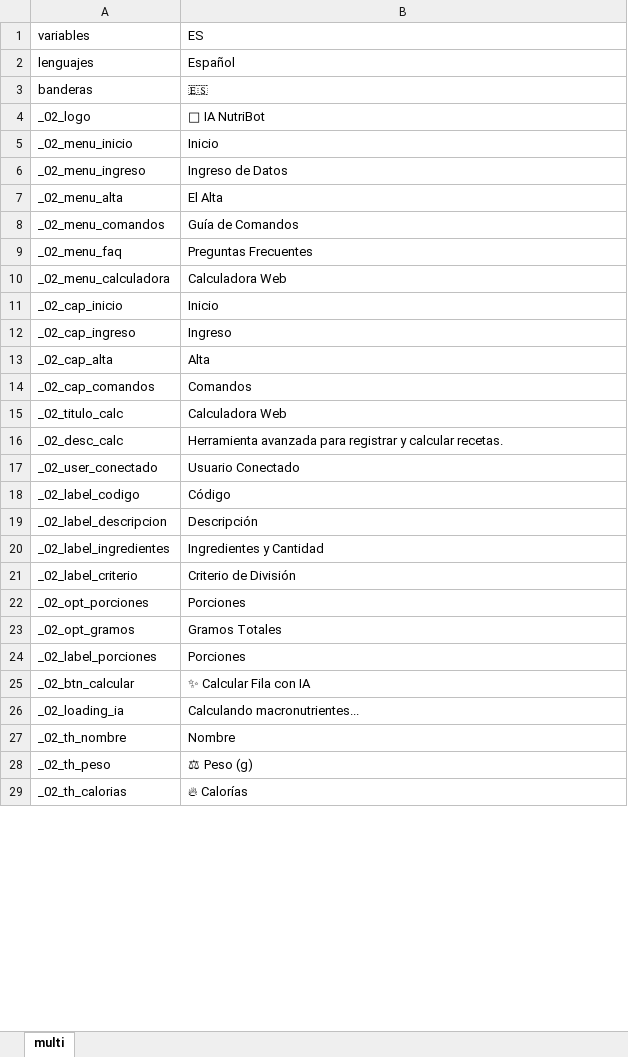
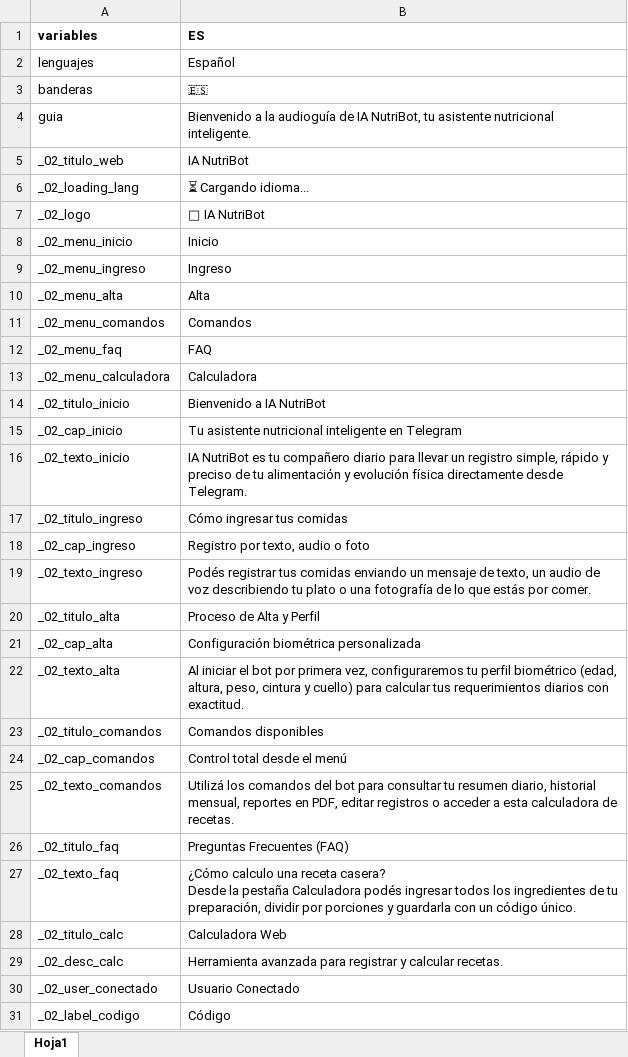
Before and after one commit to rosalexxi/telegram-bot-nutricion, an Excel workbook: multi.xlsx, sheet Hoja1, drawn as a sheet; only a part is shown; the shorter side is filled out with more unchanged rows; values as stored, in another font and other column widths than the file's, no borders; addresses are those after the commit; ↵ is a line break in a cell; the diff covers the shown part only; the diff names each change by its address in the sheet, - before the commit and + after, or states it on an @@ line.

```diff
--- a/multi.xlsx (sheet Hoja1)
+++ b/multi.xlsx (sheet Hoja1)
-sheet tab: multi
+sheet tab: Hoja1
-A1:B1 bold: off
+A1:B1 bold: on
+row 4: guia | Bienvenido a la audioguía de IA NutriBot, tu asistente nutricional inteligente.
+row 5: _02_titulo_web | IA NutriBot
+row 6: _02_loading_lang | ⏳ Cargando idioma...
-B9 (ES): Ingreso de Datos
+B9 (ES): Ingreso
-B10 (ES): El Alta
+B10 (ES): Alta
-B11 (ES): Guía de Comandos
+B11 (ES): Comandos
-B12 (ES): Preguntas Frecuentes
+B12 (ES): FAQ
-B13 (ES): Calculadora Web
+B13 (ES): Calculadora
+row 14: _02_titulo_inicio | Bienvenido a IA NutriBot
-B15 (ES): Inicio
+B15 (ES): Tu asistente nutricional inteligente en Telegram
+row 16: _02_texto_inicio | IA NutriBot es tu compañero diario para llevar un registro simple, rápido y preciso de tu alimentación y evolución física directamente desde Telegram.
+row 17: _02_titulo_ingreso | Cómo ingresar tus comidas
-B18 (ES): Ingreso
+B18 (ES): Registro por texto, audio o foto
+row 19: _02_texto_ingreso | Podés registrar tus comidas enviando un mensaje de texto, un audio de voz describiendo tu plato o una fotografía de lo que estás por comer.
+row 20: _02_titulo_alta | Proceso de Alta y Perfil
-B21 (ES): Alta
+B21 (ES): Configuración biométrica personalizada
+row 22: _02_texto_alta | Al iniciar el bot por primera vez, configuraremos tu perfil biométrico (edad, altura, peso, cintura y cuello) para calcular tus requerimientos diarios con exactitud.
+row 23: _02_titulo_comandos | Comandos disponibles
-B24 (ES): Comandos
+B24 (ES): Control total desde el menú
+row 25: _02_texto_comandos | Utilizá los comandos del bot para consultar tu resumen diario, historial mensual, reportes en PDF, editar registros o acceder a esta calculadora de recetas.
+row 26: _02_titulo_faq | Preguntas Frecuentes (FAQ)
+row 27: _02_texto_faq | ¿Cómo calculo una receta casera? ↵ Desde la pestaña Calculadora podés ingresar todos los ingredientes de tu preparación, dividir por porciones y guardarla con un código único.
```
Also changed, not shown: other rows of this sheet.
